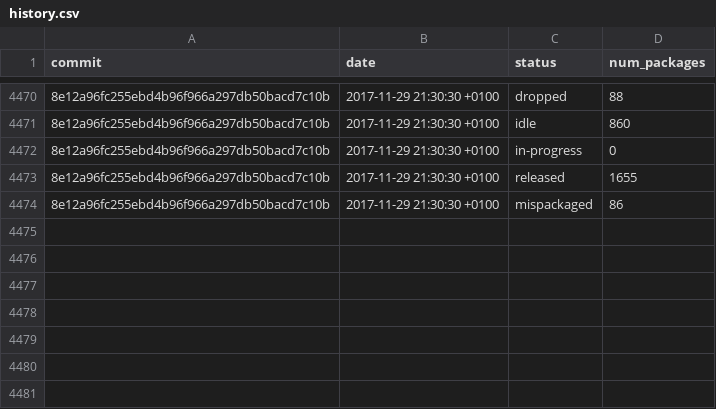
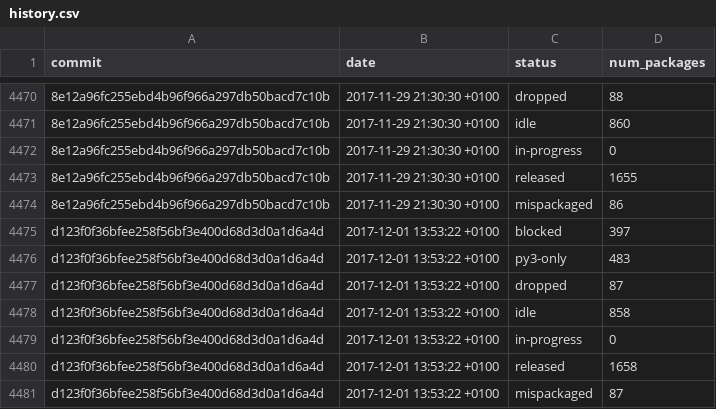
Before and after one commit to fedora-python/portingdb, a CSV file: data/history.csv, drawn as a sheet; only a part is shown, gaps mark what is left out; the diff names each change by its address in the sheet, - before the commit and + after, or states it on an @@ line.

Commit message:
Update Fedora data

```diff
--- a/data/history.csv
+++ b/data/history.csv
+row 4475: d123f0f36bfee258f56bf3e400d68d3d0a1d6a4d | 2017-12-01 13:53:22 +0100 | blocked | 397
+row 4476: d123f0f36bfee258f56bf3e400d68d3d0a1d6a4d | 2017-12-01 13:53:22 +0100 | py3-only | 483
+row 4477: d123f0f36bfee258f56bf3e400d68d3d0a1d6a4d | 2017-12-01 13:53:22 +0100 | dropped | 87
+row 4478: d123f0f36bfee258f56bf3e400d68d3d0a1d6a4d | 2017-12-01 13:53:22 +0100 | idle | 858
+row 4479: d123f0f36bfee258f56bf3e400d68d3d0a1d6a4d | 2017-12-01 13:53:22 +0100 | in-progress | 0
+row 4480: d123f0f36bfee258f56bf3e400d68d3d0a1d6a4d | 2017-12-01 13:53:22 +0100 | released | 1658
+row 4481: d123f0f36bfee258f56bf3e400d68d3d0a1d6a4d | 2017-12-01 13:53:22 +0100 | mispackaged | 87
```
Also changed, not shown: data/history-naming.csv, 1 other file.
